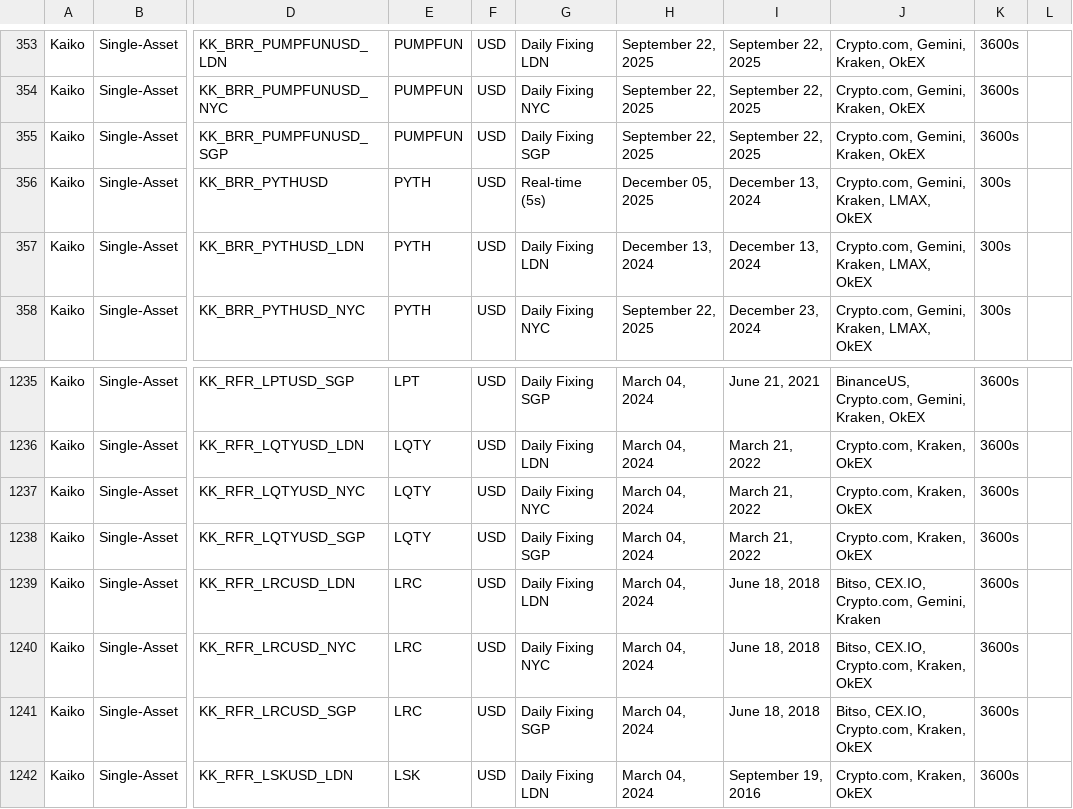
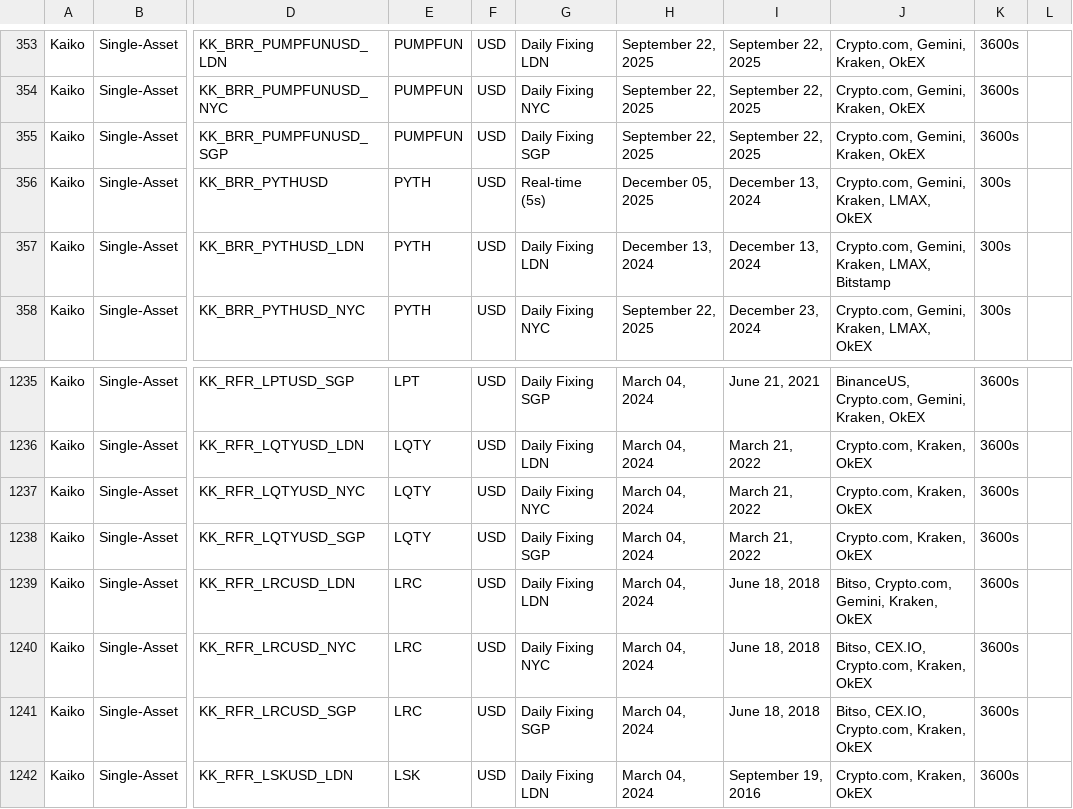
Before and after one commit to rdavill/kaiko_indices_coverage, a CSV file: Reference_Rates_Coverage.csv, drawn as a sheet; only a part is shown, gaps mark what is left out; the diff names each change by its address in the sheet, - before the commit and + after, or states it on an @@ line.

```diff
--- a/Reference_Rates_Coverage.csv
+++ b/Reference_Rates_Coverage.csv
-J357: Crypto.com, Gemini, Kraken, LMAX, OkEX
+J357: Crypto.com, Gemini, Kraken, LMAX, Bitstamp
-J1239: Bitso, CEX.IO, Crypto.com, Gemini, Kraken
+J1239: Bitso, Crypto.com, Gemini, Kraken, OkEX
```
